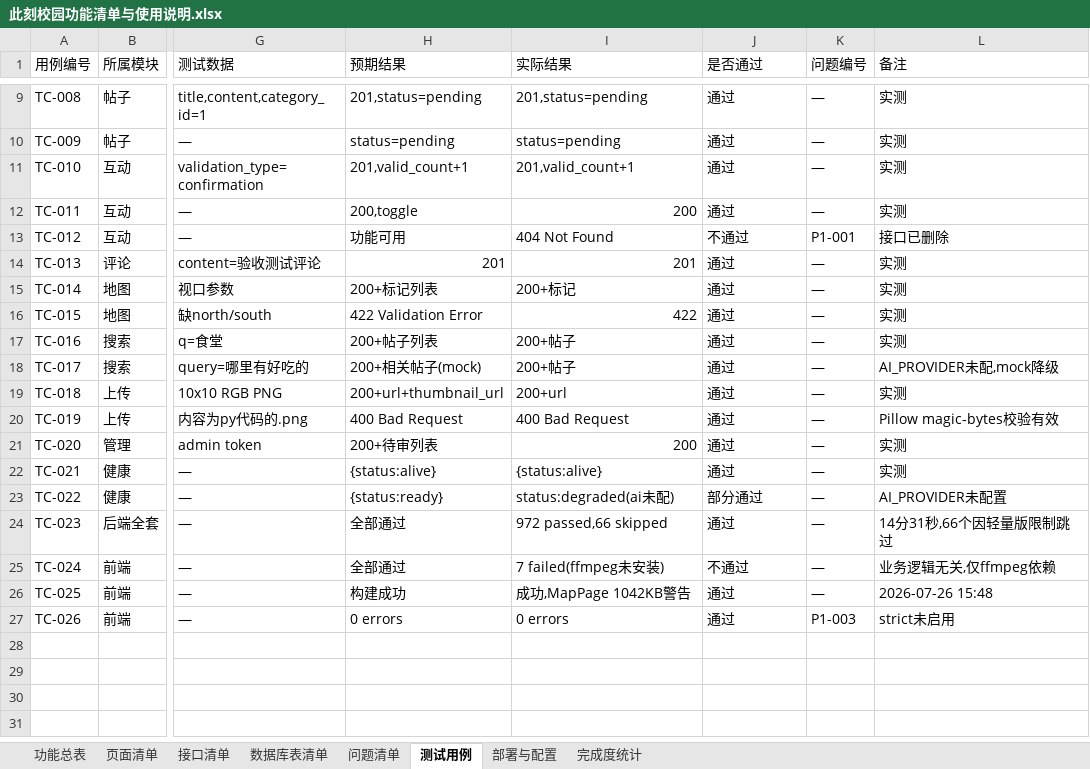
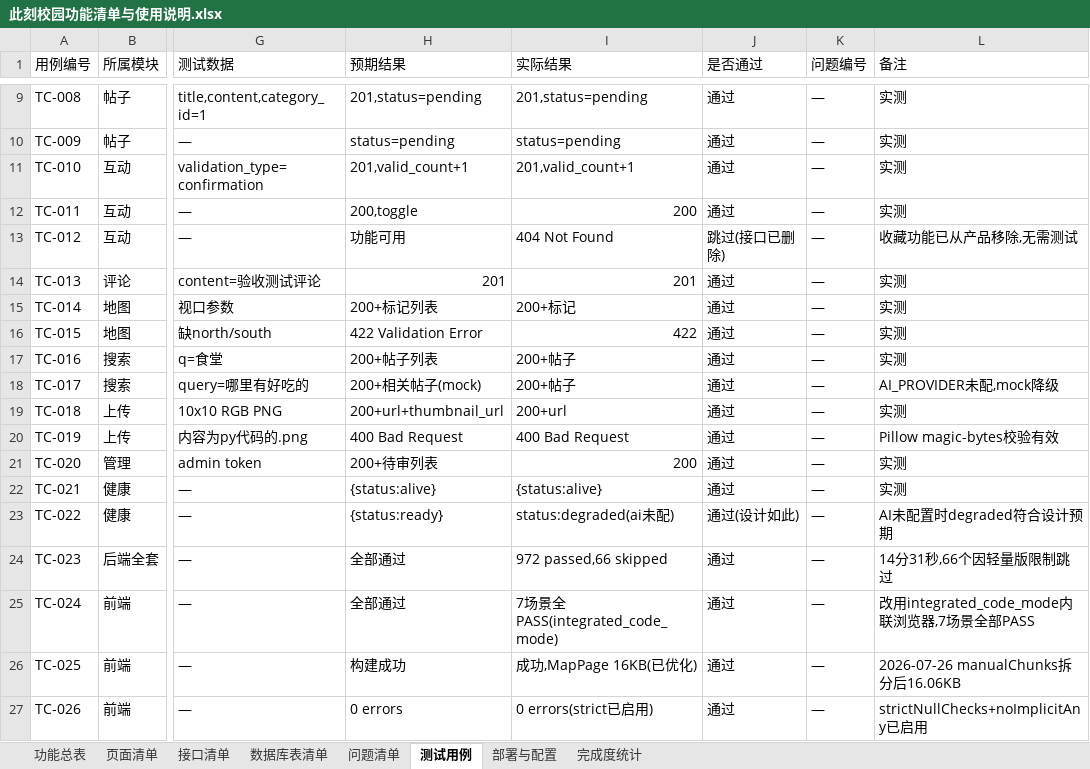
Before and after one commit to ChadBi/moment-campus-opengauss, an Excel workbook: docs/project-audit/此刻校园功能清单与使用说明.xlsx, sheet 测试用例, drawn as a sheet; only a part is shown, gaps mark what is left out; values as stored, in another font and other column widths than the file's, no cell formats; the diff names each change by its address in the sheet, - before the commit and + after, or states it on an @@ line.

Commit message:
chore: 仓库清理与功能清单同步
1. 更新 docs/project-audit/此刻校园功能清单与使用说明.xlsx（8 sheet 全量同步）：
   - 功能总表：F-004 退出/F-008 分类筛选 部分完成→已完成；F-018~F-028 已验证
   - 页面清单：P-002 地图/P-003 搜索 缺陷已修复；P-021 AdminTagsPage 已删除
   - 接口清单：A-004 logout 已接入前端
   - 问题清单：32 条状态更新 + 新增 P2-015（CORS 5174 端口）
   - 测试用例：TC-012/022/024/025/026 状态更新
   - 部署与配置：C-005 CORS 双端口；C-009 AI 配置补齐
   - 完成度统计：综合得分 7.9→8.6；完成度估算 85-88%→约92%
     影响演示/上线问题数 6/7→0/0

2. 创建 rubbish/ 回收站并移动 46 个垃圾文件：
   - 5 个根目录早期 Demo/过时文档（git mv 保留历史）
   - 13 张过期 E2E 截图（git mv 保留历史）
   - 27 个调试日志文件（Move-Item，原 gitignored）
   - 2 个临时文件（xlsx_preview.txt + update_xlsx.py）

3. 新增 rubbish/README.md 详细记录 46 个文件原始路径与移动日期

4. 更新 .gitignore 增加 rubbish/*.log、rubbish/logs/ 等规则

5. 更新 TODO.md 与新增 AIwork 任务报告

验证：前端 npm run build 通过（1.20s，0 error，MapPage 16.06KB）

```diff
--- a/docs/project-audit/此刻校园功能清单与使用说明.xlsx (sheet 测试用例)
+++ b/docs/project-audit/此刻校园功能清单与使用说明.xlsx (sheet 测试用例)
-J13 (是否通过): 不通过
+J13 (是否通过): 跳过(接口已删除)
-K13 (问题编号): P1-001
+K13 (问题编号): —
-L13 (备注): 接口已删除
+L13 (备注): 收藏功能已从产品移除,无需测试
-J23 (是否通过): 部分通过
+J23 (是否通过): 通过(设计如此)
-L23 (备注): AI_PROVIDER未配置
+L23 (备注): AI未配置时degraded符合设计预期
-I25 (实际结果): 7 failed(ffmpeg未安装)
+I25 (实际结果): 7场景全PASS(integrated_code_mode)
-J25 (是否通过): 不通过
+J25 (是否通过): 通过
-L25 (备注): 业务逻辑无关,仅ffmpeg依赖
+L25 (备注): 改用integrated_code_mode内联浏览器,7场景全部PASS
-I26 (实际结果): 成功,MapPage 1042KB警告
+I26 (实际结果): 成功,MapPage 16KB(已优化)
-L26 (备注): 2026-07-26 15:48
+L26 (备注): 2026-07-26 manualChunks拆分后16.06KB
-I27 (实际结果): 0 errors
+I27 (实际结果): 0 errors(strict已启用)
-K27 (问题编号): P1-003
+K27 (问题编号): —
-L27 (备注): strict未启用
+L27 (备注): strictNullChecks+noImplicitAny已启用
```
Also changed, not shown: sheet 问题清单, sheet 完成度统计, sheet 功能总表, sheet 部署与配置, sheet 页面清单, sheet 接口清单, cell formats, 22 other files.
